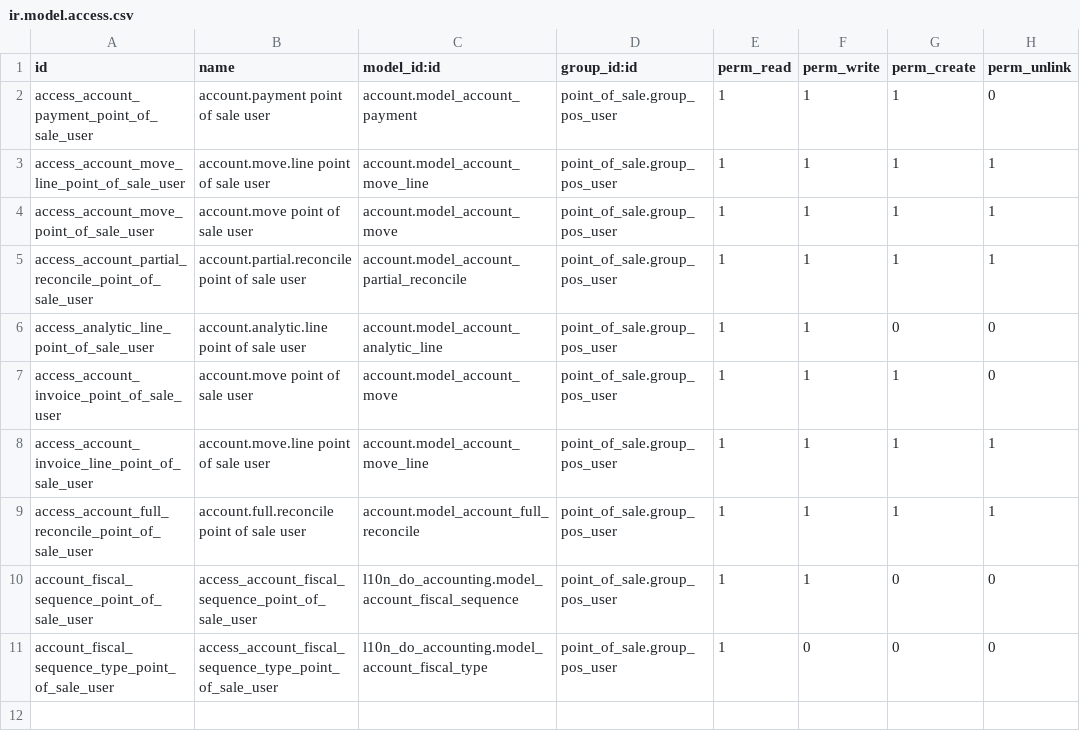
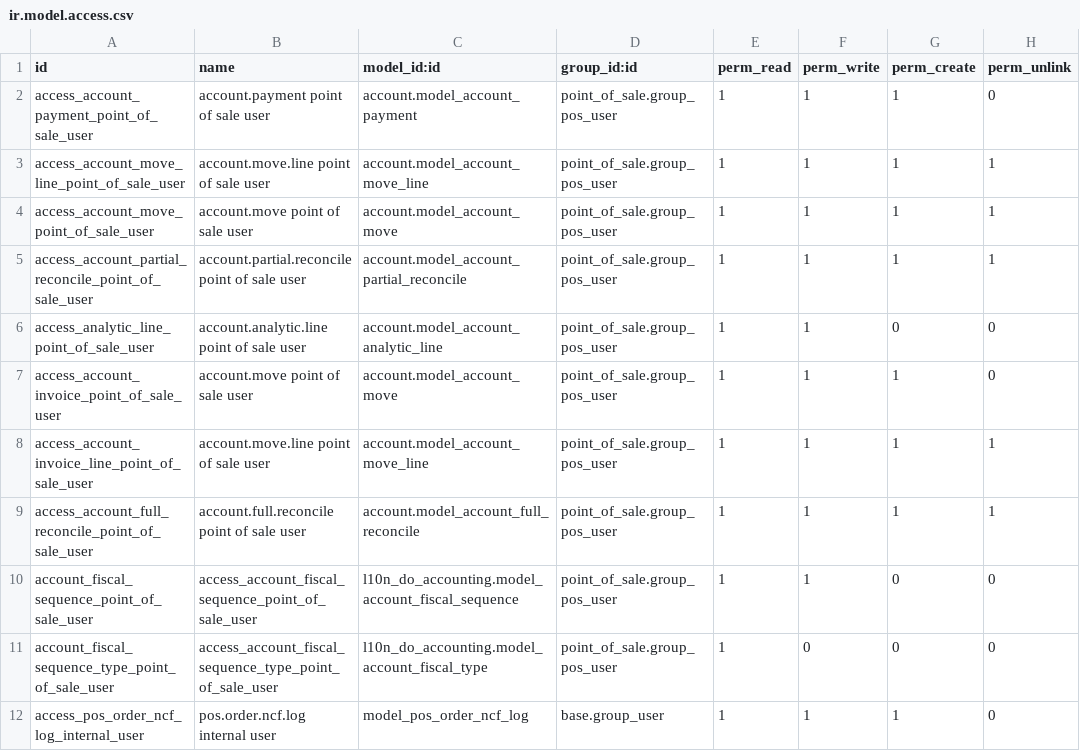
Before and after one commit to raulovallet/l10n-dominicana-pro, a CSV file: l10n_do_pos/security/ir.model.access.csv, drawn as a sheet; the diff names each change by its address in the sheet, - before the commit and + after, or states it on an @@ line.

Commit message:
[ADD] Implement NCF logging for POS orders and enhance access control

```diff
--- a/l10n_do_pos/security/ir.model.access.csv
+++ b/l10n_do_pos/security/ir.model.access.csv
+row 12: access_pos_order_ncf_log_internal_user | pos.order.ncf.log internal user | model_pos_order_ncf_log | base.group_user | 1 | 1 | 1 | 0
```
Also changed, not shown: 5 other files.
